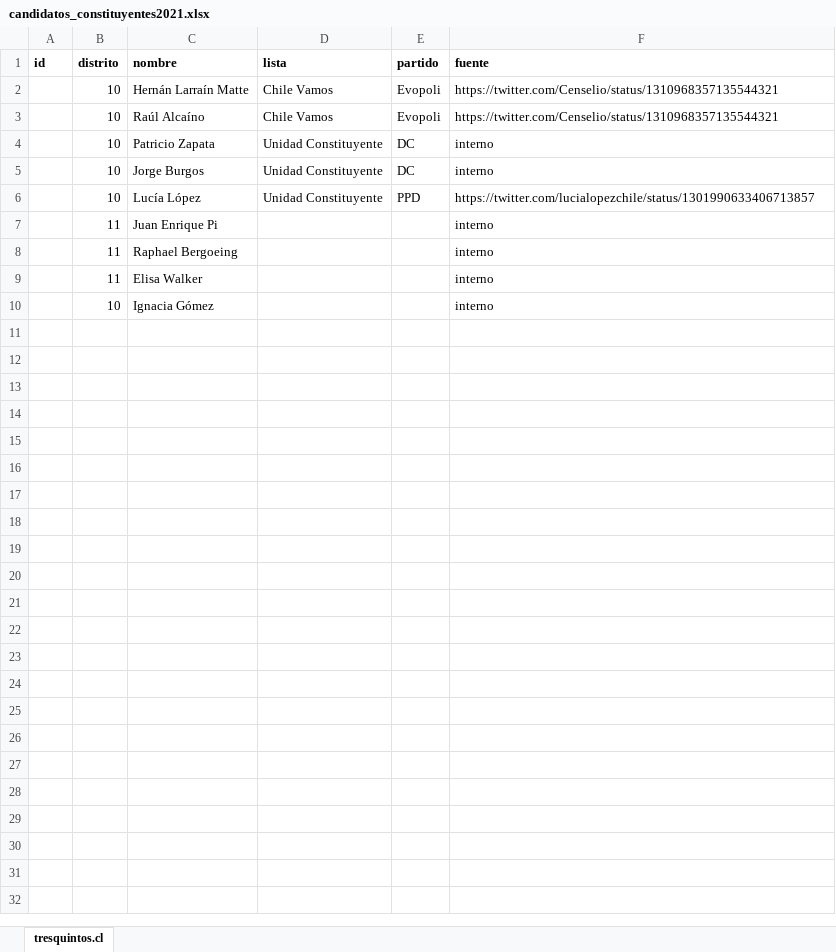
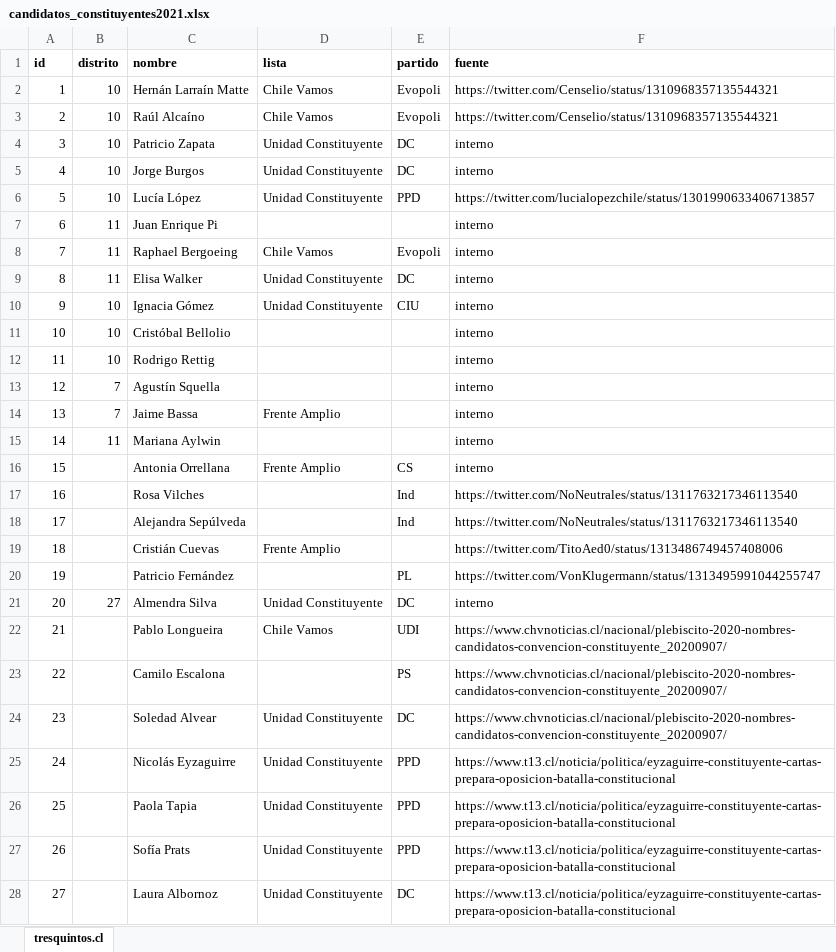
Before and after one commit to tresquintos/candidatos, an Excel workbook: constituyentes 2021/candidatos_constituyentes2021.xlsx, sheet tresquintos.cl, drawn as a sheet; only a part is shown; values as stored, in another font and other column widths than the file's, no borders; the diff covers the shown part only; the diff names each change by its address in the sheet, - before the commit and + after, or states it on an @@ line.

Commit message:
constituyentes

```diff
--- a/constituyentes 2021/candidatos_constituyentes2021.xlsx (sheet tresquintos.cl)
+++ b/constituyentes 2021/candidatos_constituyentes2021.xlsx (sheet tresquintos.cl)
-A2 (id): (empty)
+A2 (id): 1
-A3 (id): (empty)
+A3 (id): 2
-A4 (id): (empty)
+A4 (id): 3
-A5 (id): (empty)
+A5 (id): 4
-A6 (id): (empty)
+A6 (id): 5
-A7 (id): (empty)
+A7 (id): 6
-A8 (id): (empty)
+A8 (id): 7
-D8 (lista): (empty)
+D8 (lista): Chile Vamos
-E8 (partido): (empty)
+E8 (partido): Evopoli
-A9 (id): (empty)
+A9 (id): 8
-D9:D10 (lista): (empty)
+D9:D10 (lista): Unidad Constituyente
-E9 (partido): (empty)
+E9 (partido): DC
-A10 (id): (empty)
+A10 (id): 9
-E10 (partido): (empty)
+E10 (partido): CIU
+row 11: 10 | 10 | Cristóbal Bellolio |  |  | interno
+row 12: 11 | 10 | Rodrigo Rettig |  |  | interno
+row 13: 12 | 7 | Agustín Squella |  |  | interno
+row 14: 13 | 7 | Jaime Bassa | Frente Amplio |  | interno
+row 15: 14 | 11 | Mariana Aylwin |  |  | interno
+row 16: 15 |  | Antonia Orrellana | Frente Amplio | CS | interno
+row 17: 16 |  | Rosa Vilches |  | Ind | https://twitter.com/NoNeutrales/status/1311763217346113540
+row 18: 17 |  | Alejandra Sepúlveda |  | Ind | https://twitter.com/NoNeutrales/status/1311763217346113540
+row 19: 18 |  | Cristián Cuevas | Frente Amplio |  | https://twitter.com/TitoAed0/status/1313486749457408006
+row 20: 19 |  | Patricio Fernández |  | PL | https://twitter.com/VonKlugermann/status/1313495991044255747
+row 21: 20 | 27 | Almendra Silva | Unidad Constituyente | DC | interno
+row 22: 21 |  | Pablo Longueira | Chile Vamos | UDI | https://www.chvnoticias.cl/nacional/plebiscito-2020-nombres-candidatos-convencion-constituyente_20200907/
+row 23: 22 |  | Camilo Escalona |  | PS | https://www.chvnoticias.cl/nacional/plebiscito-2020-nombres-candidatos-convencion-constituyente_20200907/
+row 24: 23 |  | Soledad Alvear | Unidad Constituyente | DC | https://www.chvnoticias.cl/nacional/plebiscito-2020-nombres-candidatos-convencion-constituyente_20200907/
+row 25: 24 |  | Nicolás Eyzaguirre | Unidad Constituyente | PPD | https://www.t13.cl/noticia/politica/eyzaguirre-constituyente-cartas-prepara-oposicion-batalla-constitucional
+row 26: 25 |  | Paola Tapia | Unidad Constituyente | PPD | https://www.t13.cl/noticia/politica/eyzaguirre-constituyente-cartas-prepara-oposicion-batalla-constitucional
+row 27: 26 |  | Sofía Prats | Unidad Constituyente | PPD | https://www.t13.cl/noticia/politica/eyzaguirre-constituyente-cartas-prepara-oposicion-batalla-constitucional
+row 28: 27 |  | Laura Albornoz | Unidad Constituyente | DC | https://www.t13.cl/noticia/politica/eyzaguirre-constituyente-cartas-prepara-oposicion-batalla-constitucional
```
Also changed, not shown: 78 added rows elsewhere in this sheet, 1 other file.
